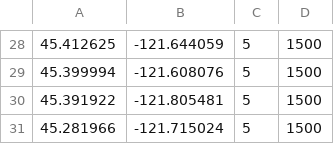
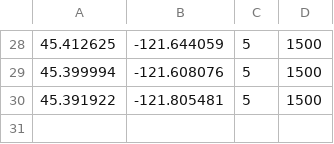
Before and after one commit to thp-comnets/zyxt, a CSV file: customerNodes/mapD_sinks.csv, drawn as a sheet; only a part is shown, gaps mark what is left out; the diff names each change by its address in the sheet, - before the commit and + after, or states it on an @@ line.

```diff
--- a/customerNodes/mapD_sinks.csv
+++ b/customerNodes/mapD_sinks.csv
-row 31: 45.281966 | -121.715024 | 5 | 1500
```
Also changed, not shown: customerNodes/mapA_sinks.csv, customerNodes/mapB_sinks.csv, 12 other files.
